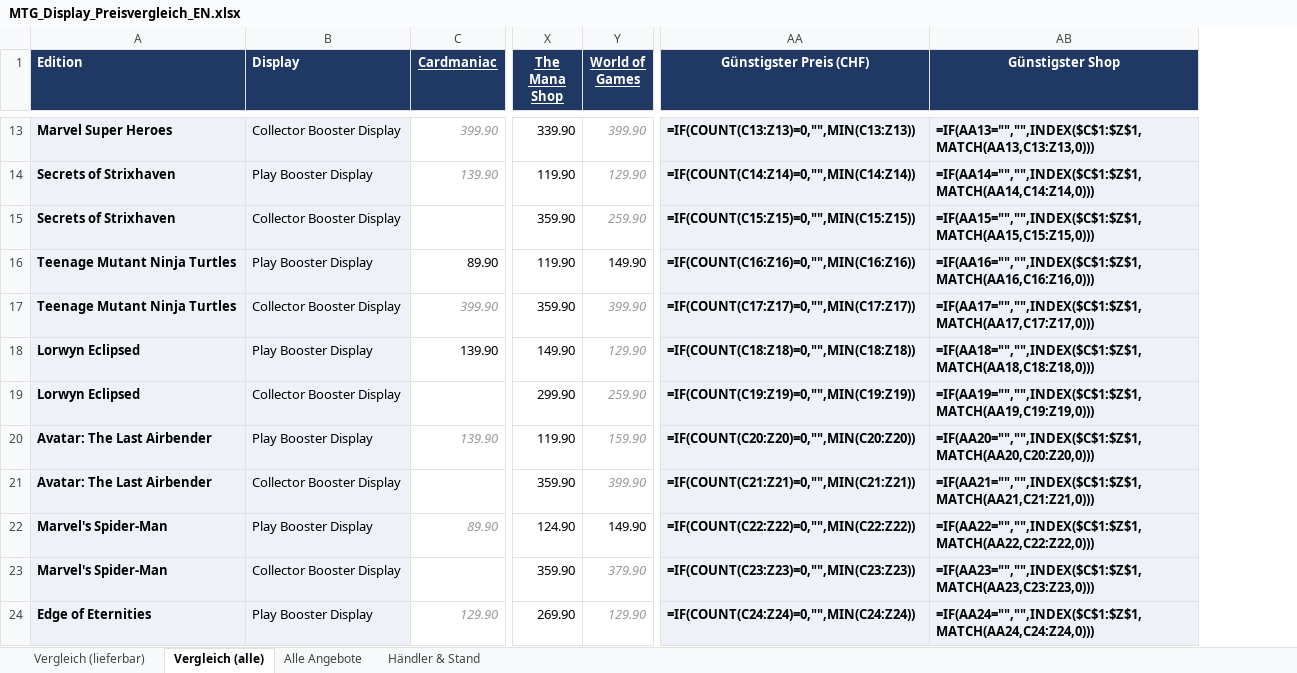
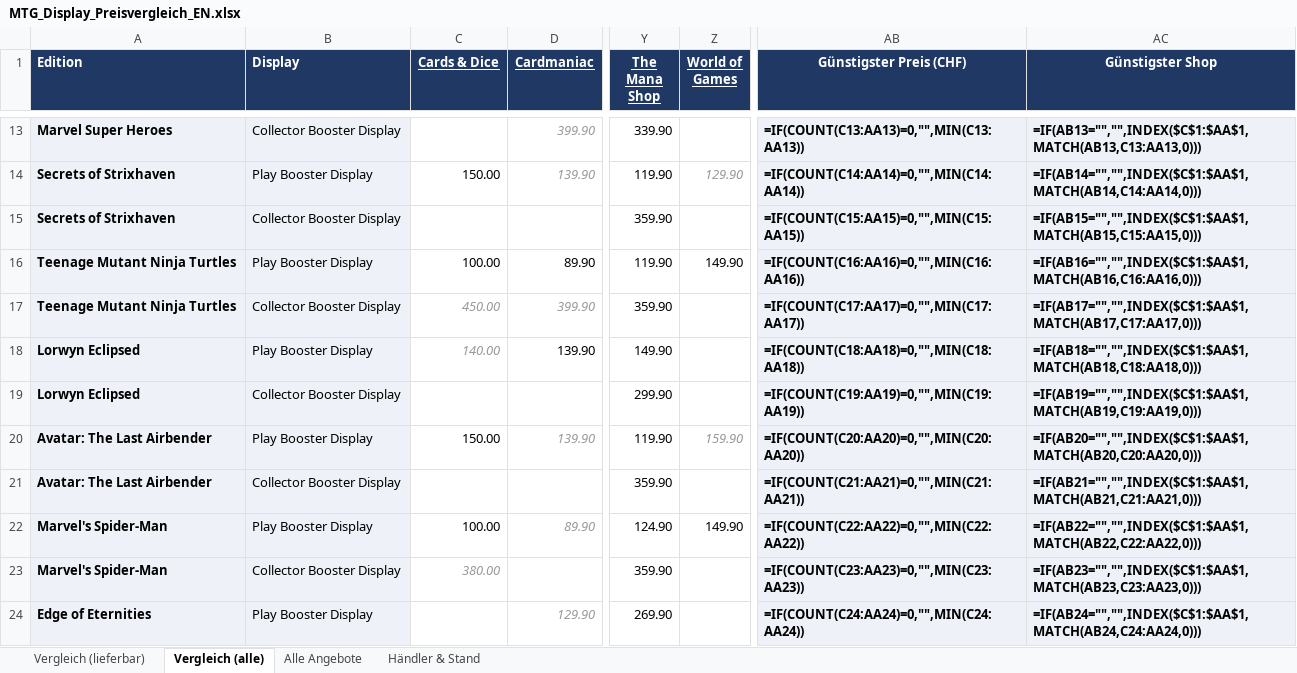
Before and after one commit to BEAR1nc/deckarchiv, an Excel workbook: shopping/MTG_Display_Preisvergleich_EN.xlsx, sheet Vergleich (alle), drawn as a sheet; only a part is shown, gaps mark what is left out; values as stored, in another font and other column widths than the file's, no borders; formulas without a stored value are shown as written; conditional formats not drawn; addresses are those after the commit; the diff covers the shown part only; the diff names each change by its address in the sheet, - before the commit and + after, or states it on an @@ line.

```diff
--- a/shopping/MTG_Display_Preisvergleich_EN.xlsx (sheet Vergleich (alle))
+++ b/shopping/MTG_Display_Preisvergleich_EN.xlsx (sheet Vergleich (alle))
+column C (Cards & Dice), rows 14-23: 150.00 |  | 100.00 | 450.00 | 140.00 |  | 150.00 |  | 100.00 | 380.00
-Z13 (World of Games): 399.90
+Z13 (World of Games): (empty)
-AB13 (Günstigster Preis (CHF)): =IF(COUNT(C13:Z13)=0,"",MIN(C13:Z13))
+AB13 (Günstigster Preis (CHF)): =IF(COUNT(C13:AA13)=0,"",MIN(C13:AA13))
-AC13 (Günstigster Shop): =IF(AA13="","",INDEX($C$1:$Z$1,MATCH(AA13,C13:Z13,0)))
+AC13 (Günstigster Shop): =IF(AB13="","",INDEX($C$1:$AA$1,MATCH(AB13,C13:AA13,0)))
-AB14 (Günstigster Preis (CHF)): =IF(COUNT(C14:Z14)=0,"",MIN(C14:Z14))
+AB14 (Günstigster Preis (CHF)): =IF(COUNT(C14:AA14)=0,"",MIN(C14:AA14))
-AC14 (Günstigster Shop): =IF(AA14="","",INDEX($C$1:$Z$1,MATCH(AA14,C14:Z14,0)))
+AC14 (Günstigster Shop): =IF(AB14="","",INDEX($C$1:$AA$1,MATCH(AB14,C14:AA14,0)))
-Z15 (World of Games): 259.90
+Z15 (World of Games): (empty)
-AB15 (Günstigster Preis (CHF)): =IF(COUNT(C15:Z15)=0,"",MIN(C15:Z15))
+AB15 (Günstigster Preis (CHF)): =IF(COUNT(C15:AA15)=0,"",MIN(C15:AA15))
-AC15 (Günstigster Shop): =IF(AA15="","",INDEX($C$1:$Z$1,MATCH(AA15,C15:Z15,0)))
+AC15 (Günstigster Shop): =IF(AB15="","",INDEX($C$1:$AA$1,MATCH(AB15,C15:AA15,0)))
-AB16 (Günstigster Preis (CHF)): =IF(COUNT(C16:Z16)=0,"",MIN(C16:Z16))
+AB16 (Günstigster Preis (CHF)): =IF(COUNT(C16:AA16)=0,"",MIN(C16:AA16))
-AC16 (Günstigster Shop): =IF(AA16="","",INDEX($C$1:$Z$1,MATCH(AA16,C16:Z16,0)))
+AC16 (Günstigster Shop): =IF(AB16="","",INDEX($C$1:$AA$1,MATCH(AB16,C16:AA16,0)))
-Z17 (World of Games): 399.90
+Z17 (World of Games): (empty)
-AB17 (Günstigster Preis (CHF)): =IF(COUNT(C17:Z17)=0,"",MIN(C17:Z17))
+AB17 (Günstigster Preis (CHF)): =IF(COUNT(C17:AA17)=0,"",MIN(C17:AA17))
-AC17 (Günstigster Shop): =IF(AA17="","",INDEX($C$1:$Z$1,MATCH(AA17,C17:Z17,0)))
+AC17 (Günstigster Shop): =IF(AB17="","",INDEX($C$1:$AA$1,MATCH(AB17,C17:AA17,0)))
-Z18 (World of Games): 129.90
+Z18 (World of Games): (empty)
-AB18 (Günstigster Preis (CHF)): =IF(COUNT(C18:Z18)=0,"",MIN(C18:Z18))
+AB18 (Günstigster Preis (CHF)): =IF(COUNT(C18:AA18)=0,"",MIN(C18:AA18))
-AC18 (Günstigster Shop): =IF(AA18="","",INDEX($C$1:$Z$1,MATCH(AA18,C18:Z18,0)))
+AC18 (Günstigster Shop): =IF(AB18="","",INDEX($C$1:$AA$1,MATCH(AB18,C18:AA18,0)))
-Z19 (World of Games): 259.90
+Z19 (World of Games): (empty)
-AB19 (Günstigster Preis (CHF)): =IF(COUNT(C19:Z19)=0,"",MIN(C19:Z19))
+AB19 (Günstigster Preis (CHF)): =IF(COUNT(C19:AA19)=0,"",MIN(C19:AA19))
-AC19 (Günstigster Shop): =IF(AA19="","",INDEX($C$1:$Z$1,MATCH(AA19,C19:Z19,0)))
+AC19 (Günstigster Shop): =IF(AB19="","",INDEX($C$1:$AA$1,MATCH(AB19,C19:AA19,0)))
-AB20 (Günstigster Preis (CHF)): =IF(COUNT(C20:Z20)=0,"",MIN(C20:Z20))
+AB20 (Günstigster Preis (CHF)): =IF(COUNT(C20:AA20)=0,"",MIN(C20:AA20))
-AC20 (Günstigster Shop): =IF(AA20="","",INDEX($C$1:$Z$1,MATCH(AA20,C20:Z20,0)))
+AC20 (Günstigster Shop): =IF(AB20="","",INDEX($C$1:$AA$1,MATCH(AB20,C20:AA20,0)))
-Z21 (World of Games): 399.90
+Z21 (World of Games): (empty)
-AB21 (Günstigster Preis (CHF)): =IF(COUNT(C21:Z21)=0,"",MIN(C21:Z21))
+AB21 (Günstigster Preis (CHF)): =IF(COUNT(C21:AA21)=0,"",MIN(C21:AA21))
-AC21 (Günstigster Shop): =IF(AA21="","",INDEX($C$1:$Z$1,MATCH(AA21,C21:Z21,0)))
+AC21 (Günstigster Shop): =IF(AB21="","",INDEX($C$1:$AA$1,MATCH(AB21,C21:AA21,0)))
-AB22 (Günstigster Preis (CHF)): =IF(COUNT(C22:Z22)=0,"",MIN(C22:Z22))
+AB22 (Günstigster Preis (CHF)): =IF(COUNT(C22:AA22)=0,"",MIN(C22:AA22))
-AC22 (Günstigster Shop): =IF(AA22="","",INDEX($C$1:$Z$1,MATCH(AA22,C22:Z22,0)))
+AC22 (Günstigster Shop): =IF(AB22="","",INDEX($C$1:$AA$1,MATCH(AB22,C22:AA22,0)))
-Z23 (World of Games): 379.90
+Z23 (World of Games): (empty)
-AB23 (Günstigster Preis (CHF)): =IF(COUNT(C23:Z23)=0,"",MIN(C23:Z23))
+AB23 (Günstigster Preis (CHF)): =IF(COUNT(C23:AA23)=0,"",MIN(C23:AA23))
-AC23 (Günstigster Shop): =IF(AA23="","",INDEX($C$1:$Z$1,MATCH(AA23,C23:Z23,0)))
+AC23 (Günstigster Shop): =IF(AB23="","",INDEX($C$1:$AA$1,MATCH(AB23,C23:AA23,0)))
-Z24 (World of Games): 129.90
+Z24 (World of Games): (empty)
-AB24 (Günstigster Preis (CHF)): =IF(COUNT(C24:Z24)=0,"",MIN(C24:Z24))
+AB24 (Günstigster Preis (CHF)): =IF(COUNT(C24:AA24)=0,"",MIN(C24:AA24))
-AC24 (Günstigster Shop): =IF(AA24="","",INDEX($C$1:$Z$1,MATCH(AA24,C24:Z24,0)))
+AC24 (Günstigster Shop): =IF(AB24="","",INDEX($C$1:$AA$1,MATCH(AB24,C24:AA24,0)))
```
Also changed, not shown: other rows of this sheet, sheet Alle Angebote, sheet Vergleich (lieferbar), sheet Händler & Stand, 2 other files.
